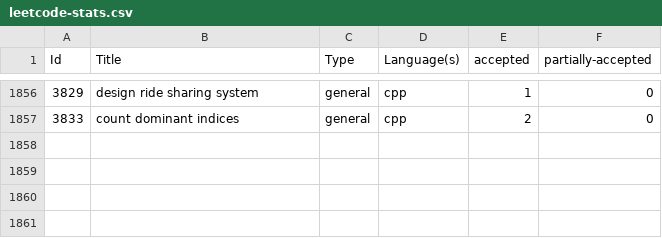
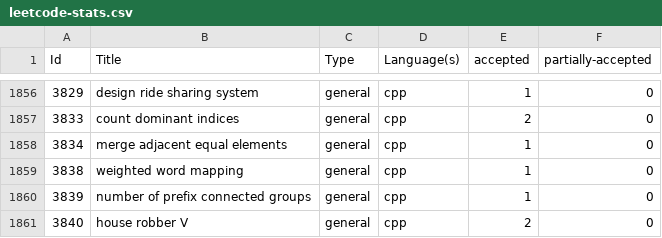
Before and after one commit to shivanshsanoria1/LeetcodeSolutions, a CSV file: stats/generated/leetcode-stats.csv, drawn as a sheet; only a part is shown, gaps mark what is left out; the diff names each change by its address in the sheet, - before the commit and + after, or states it on an @@ line.

```diff
--- a/stats/generated/leetcode-stats.csv
+++ b/stats/generated/leetcode-stats.csv
+row 1858: 3834 | merge adjacent equal elements | general | cpp | 1 | 0
+row 1859: 3838 | weighted word mapping | general | cpp | 1 | 0
+row 1860: 3839 | number of prefix connected groups | general | cpp | 1 | 0
+row 1861: 3840 | house robber V | general | cpp | 2 | 0
```
Also changed, not shown: 16 other files.
